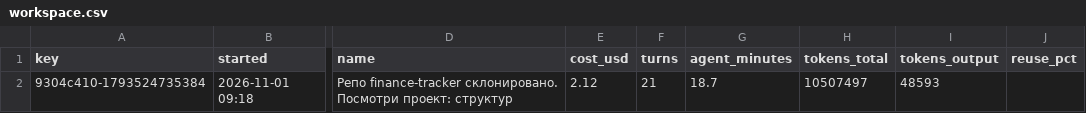
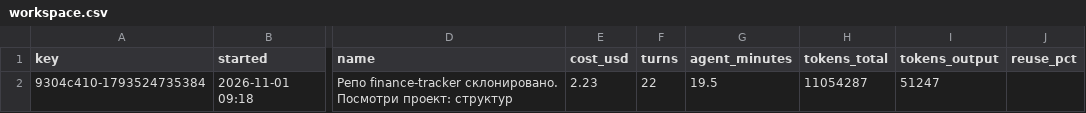
Before and after one commit to CryptSimba/manka, a CSV file: undefined/.config/ponytail/band/workspace.csv, drawn as a sheet; only a part is shown, gaps mark what is left out; the diff names each change by its address in the sheet, - before the commit and + after, or states it on an @@ line.

```diff
--- a/undefined/.config/ponytail/band/workspace.csv
+++ b/undefined/.config/ponytail/band/workspace.csv
-E2 (cost_usd): 2.12
+E2 (cost_usd): 2.23
-F2 (turns): 21
+F2 (turns): 22
-G2 (agent_minutes): 18.7
+G2 (agent_minutes): 19.5
-H2 (tokens_total): 10507497
+H2 (tokens_total): 11054287
-I2 (tokens_output): 48593
+I2 (tokens_output): 51247
```
Also changed, not shown: 2 other files.
